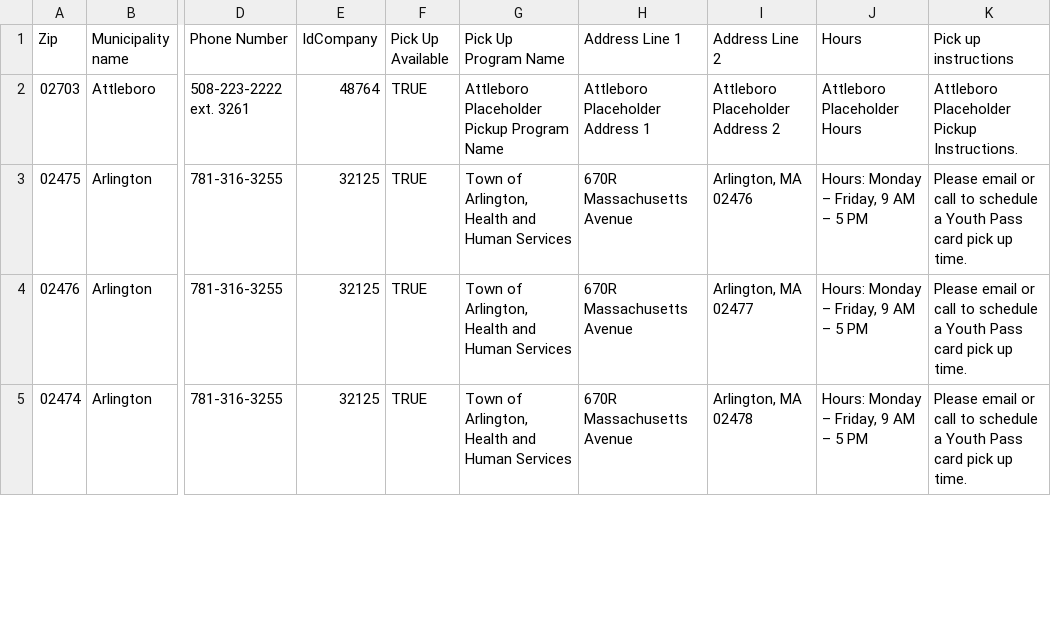
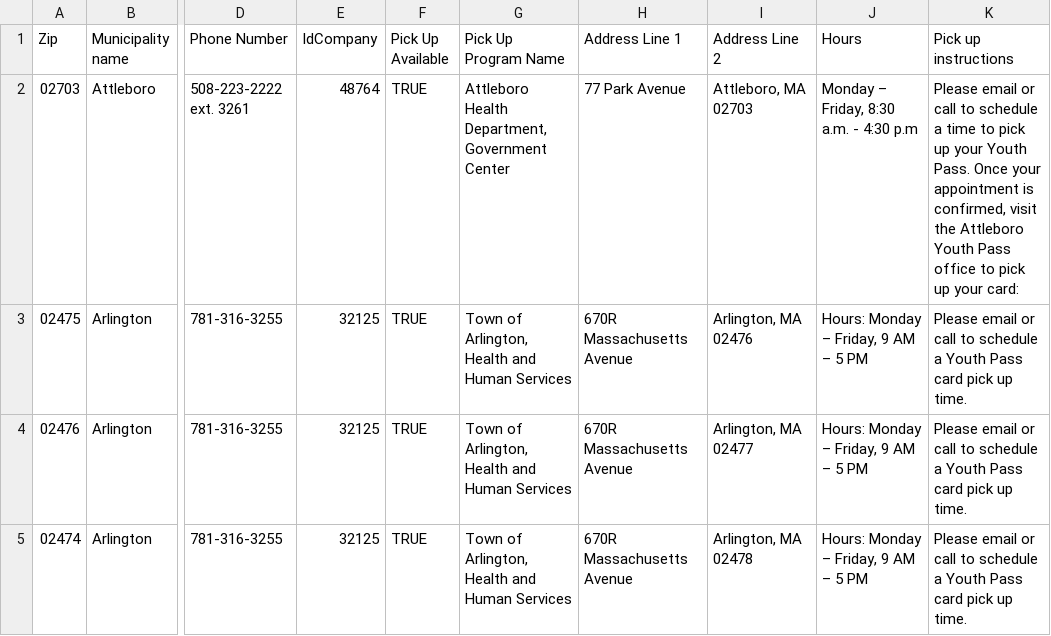
Before and after one commit to mbta/reduced_fares, a CSV file: data_sources/Youth Pass Municipality Contacts and Zip Codes.csv, drawn as a sheet; only a part is shown, gaps mark what is left out; the diff names each change by its address in the sheet, - before the commit and + after, or states it on an @@ line.

Commit message:
add attleboro pickup details

```diff
--- a/data_sources/Youth Pass Municipality Contacts and Zip Codes.csv
+++ b/data_sources/Youth Pass Municipality Contacts and Zip Codes.csv
-G2 (Pick Up Program Name): Attleboro Placeholder Pickup Program Name
+G2 (Pick Up Program Name): Attleboro Health Department, Government Center
-H2 (Address Line 1): Attleboro Placeholder Address 1
+H2 (Address Line 1): 77 Park Avenue
-I2 (Address Line 2): Attleboro Placeholder Address 2
+I2 (Address Line 2): Attleboro, MA 02703
-J2 (Hours): Attleboro Placeholder Hours
+J2 (Hours): Monday – Friday, 8:30 a.m. - 4:30 p.m
-K2 (Pick up instructions): Attleboro Placeholder Pickup Instructions.
+K2 (Pick up instructions): Please email or call to schedule a time to pick up your Youth Pass. Once your appointment is confirmed, visit the Attleboro Youth Pass office to pick up your card:
```
